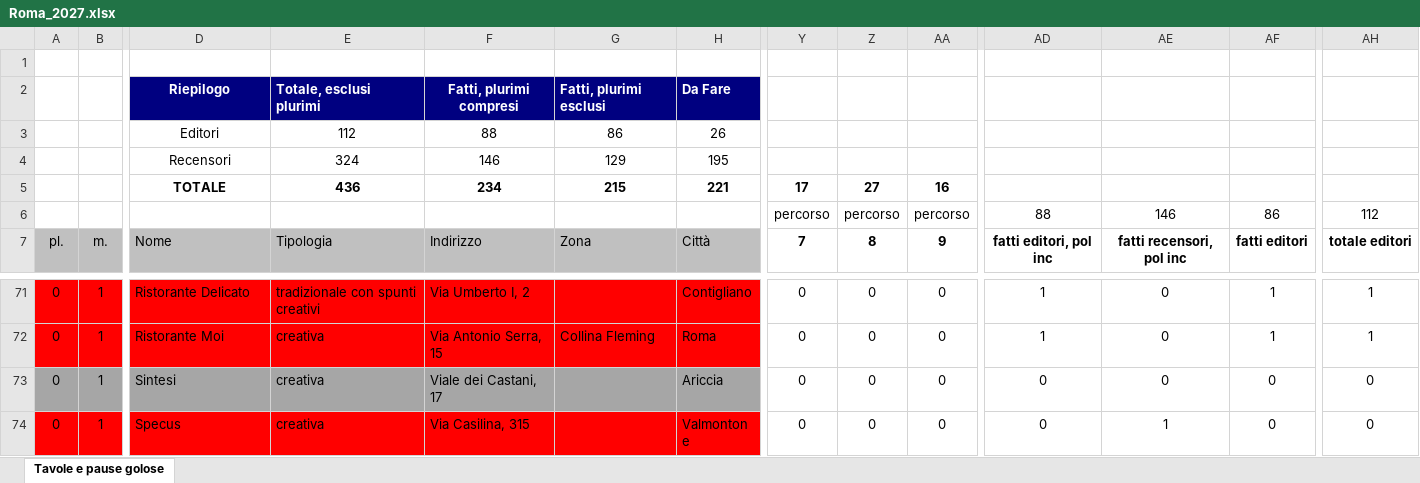
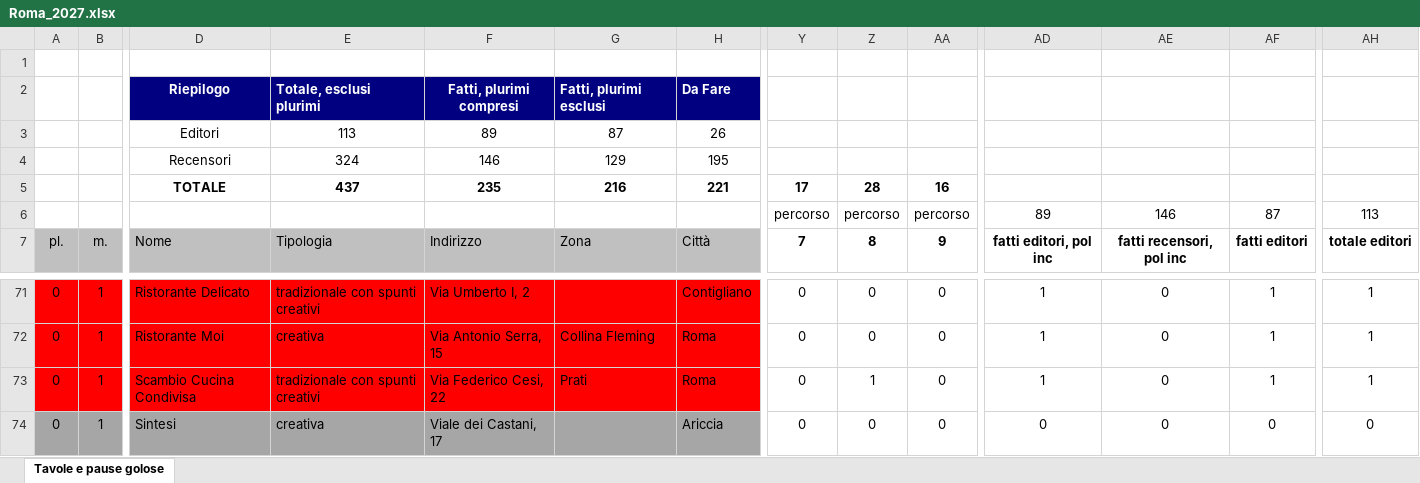
Before and after one commit to pecoraneraeditore/mappa-ristoranti, an Excel workbook: Roma_2027.xlsx, sheet Tavole e pause golose, drawn as a sheet; only a part is shown, gaps mark what is left out; the shorter side is filled out with more unchanged rows; values as stored, in another font and other column widths than the file's, no borders; rows hold the shown columns only; the diff names each change by its address in the sheet, - before the commit and + after, or states it on an @@ line.

```diff
--- a/Roma_2027.xlsx (sheet Tavole e pause golose)
+++ b/Roma_2027.xlsx (sheet Tavole e pause golose)
-E3: 112
+E3: 113
-F3: 88
+F3: 89
-G3: 86
+G3: 87
-E5: 436
+E5: 437
-F5: 234
+F5: 235
-G5: 215
+G5: 216
-Z5: 27
+Z5: 28
-AD6: 88
+AD6: 89
-AF6: 86
+AF6: 87
-AH6: 112
+AH6: 113
+row 73: 0 | 1 | Scambio Cucina Condivisa | tradizionale con spunti creativi | Via Federico Cesi, 22 | Prati | Roma | 0 | 1 | 0 | 1 | 0 | 1 | 1
```
Also changed, not shown: formulas that keep their value, 4 other files.
